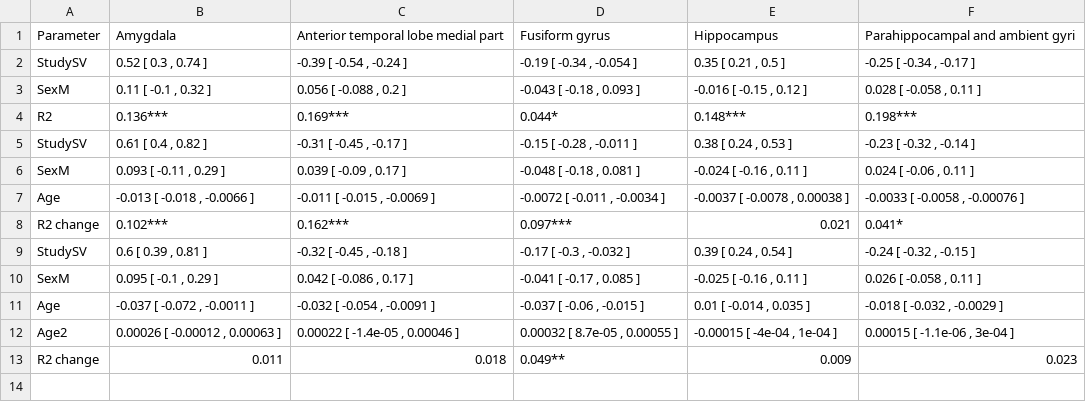
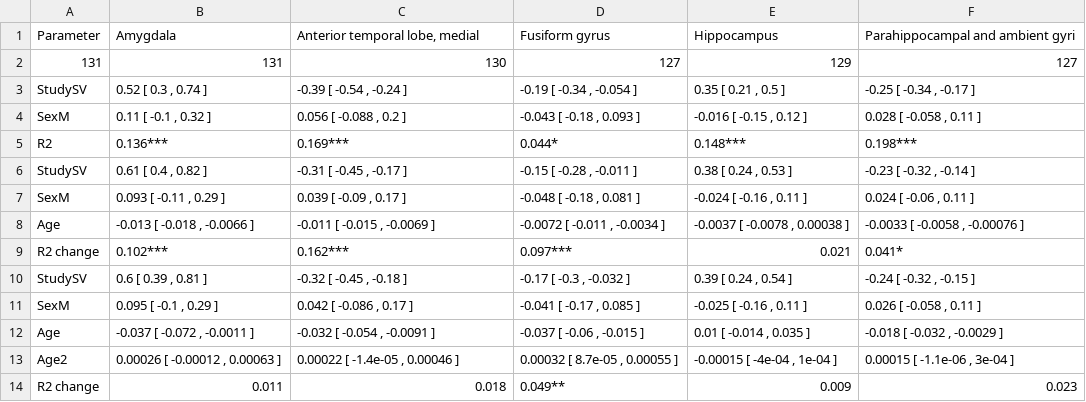
Before and after one commit to klsea/agebp, a CSV file: tables/medialtemporal.csv, drawn as a sheet.

```diff
--- a/tables/medialtemporal.csv
+++ b/tables/medialtemporal.csv
@@ -1,2 +1,3 @@
-"Parameter","Amygdala","Anterior temporal lobe medial part","Fusiform gyrus","Hippocampus","Parahippocampal and ambient gyri"
+"Parameter","Amygdala","Anterior temporal lobe, medial","Fusiform gyrus","Hippocampus","Parahippocampal and ambient gyri"
+"131","131","130","127","129","127"
 "StudySV","0.52 [ 0.3 , 0.74 ]","-0.39 [ -0.54 , -0.24 ]","-0.19 [ -0.34 , -0.054 ]","0.35 [ 0.21 , 0.5 ]","-0.25 [ -0.34 , -0.17 ]"
```
Also changed, not shown: tables/lateraltemporal.csv, tables/subcortex.csv, 7 other files.
